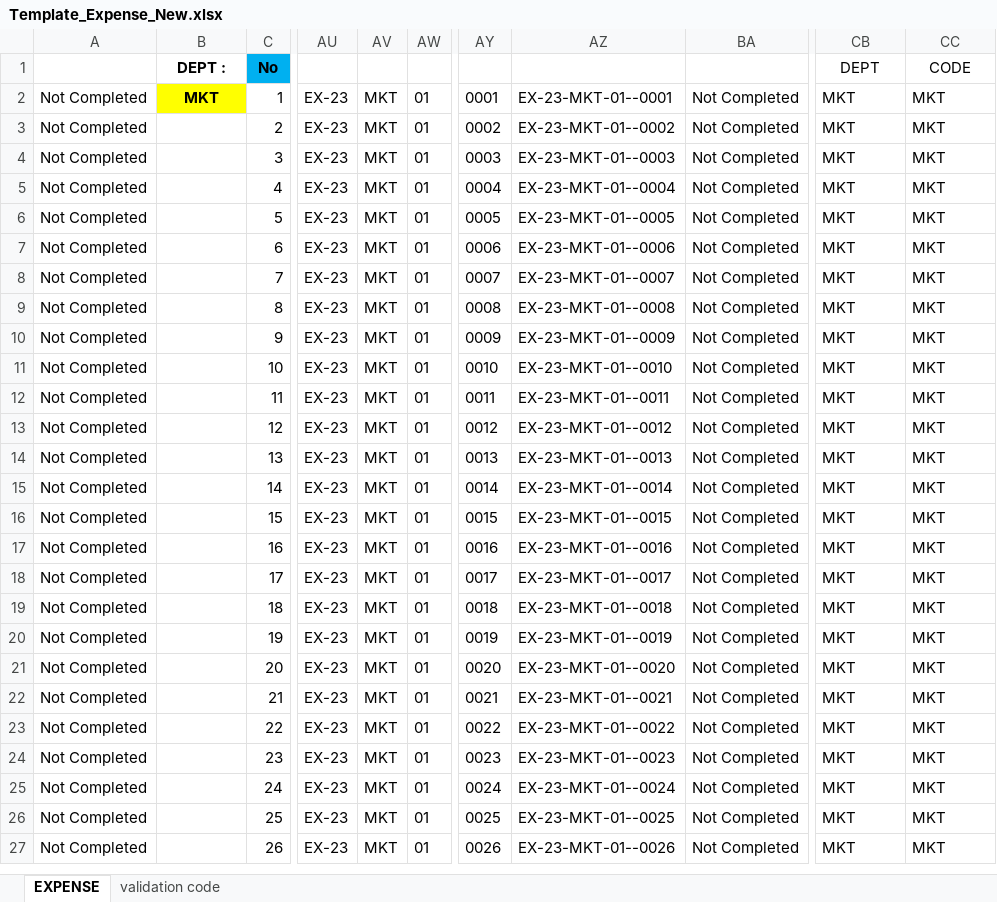
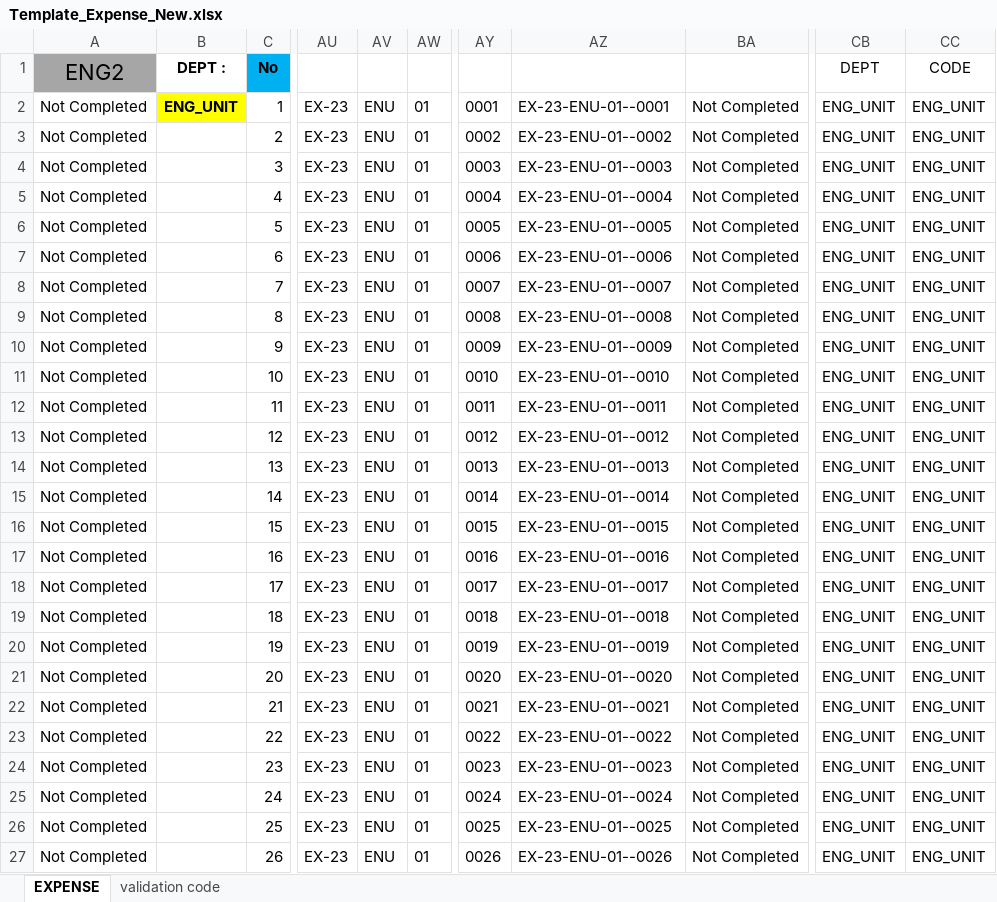
Before and after one commit to aisin-remote/cubic-pro, an Excel workbook: public/files/Template_Expense_New.xlsx, sheet EXPENSE, drawn as a sheet; only a part is shown, gaps mark what is left out; values as stored, in another font and other column widths than the file's, no borders; conditional formats not drawn; the diff covers the shown part only; the diff names each change by its address in the sheet, - before the commit and + after, or states it on an @@ line.

```diff
--- a/public/files/Template_Expense_New.xlsx (sheet EXPENSE)
+++ b/public/files/Template_Expense_New.xlsx (sheet EXPENSE)
-A1: (empty)
+A1: ENG2
-A1 fill: none
+A1 fill: #A6A6A6
-B2: MKT
+B2: ENG_UNIT
-AV2:AV27: MKT
+AV2:AV27: ENU
-AZ2: EX-23-MKT-01--0001
+AZ2: EX-23-ENU-01--0001
-CB2:CB27: MKT
+CB2:CB27: ENG_UNIT
-CC2:CC27: MKT
+CC2:CC27: ENG_UNIT
-AZ3: EX-23-MKT-01--0002
+AZ3: EX-23-ENU-01--0002
-AZ4: EX-23-MKT-01--0003
+AZ4: EX-23-ENU-01--0003
-AZ5: EX-23-MKT-01--0004
+AZ5: EX-23-ENU-01--0004
-AZ6: EX-23-MKT-01--0005
+AZ6: EX-23-ENU-01--0005
-AZ7: EX-23-MKT-01--0006
+AZ7: EX-23-ENU-01--0006
-AZ8: EX-23-MKT-01--0007
+AZ8: EX-23-ENU-01--0007
-AZ9: EX-23-MKT-01--0008
+AZ9: EX-23-ENU-01--0008
-AZ10: EX-23-MKT-01--0009
+AZ10: EX-23-ENU-01--0009
-AZ11: EX-23-MKT-01--0010
+AZ11: EX-23-ENU-01--0010
-AZ12: EX-23-MKT-01--0011
+AZ12: EX-23-ENU-01--0011
-AZ13: EX-23-MKT-01--0012
+AZ13: EX-23-ENU-01--0012
-AZ14: EX-23-MKT-01--0013
+AZ14: EX-23-ENU-01--0013
-AZ15: EX-23-MKT-01--0014
+AZ15: EX-23-ENU-01--0014
-AZ16: EX-23-MKT-01--0015
+AZ16: EX-23-ENU-01--0015
-AZ17: EX-23-MKT-01--0016
+AZ17: EX-23-ENU-01--0016
-AZ18: EX-23-MKT-01--0017
+AZ18: EX-23-ENU-01--0017
-AZ19: EX-23-MKT-01--0018
+AZ19: EX-23-ENU-01--0018
-AZ20: EX-23-MKT-01--0019
+AZ20: EX-23-ENU-01--0019
-AZ21: EX-23-MKT-01--0020
+AZ21: EX-23-ENU-01--0020
-AZ22: EX-23-MKT-01--0021
+AZ22: EX-23-ENU-01--0021
-AZ23: EX-23-MKT-01--0022
+AZ23: EX-23-ENU-01--0022
-AZ24: EX-23-MKT-01--0023
+AZ24: EX-23-ENU-01--0023
-AZ25: EX-23-MKT-01--0024
+AZ25: EX-23-ENU-01--0024
-AZ26: EX-23-MKT-01--0025
+AZ26: EX-23-ENU-01--0025
-AZ27: EX-23-MKT-01--0026
+AZ27: EX-23-ENU-01--0026
```
Also changed, not shown: 1892 edited cells elsewhere in this sheet, sheet validation code, public/files/Template_Capex.xlsx.
